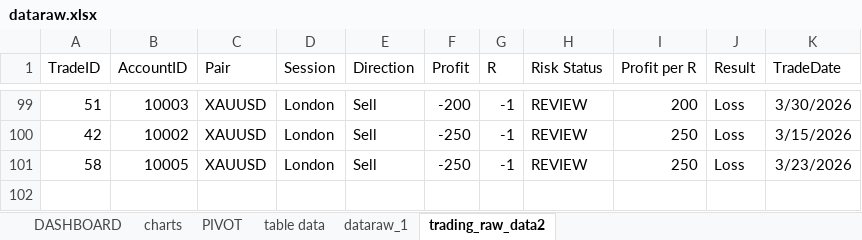
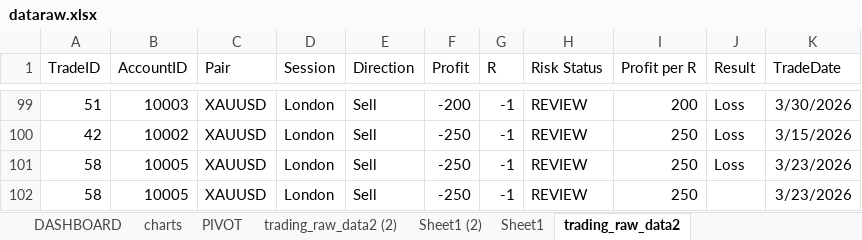
Before and after one commit to abdelkarimmassoui/powerbi, an Excel workbook: dataraw.xlsx, sheet trading_raw_data2, drawn as a sheet; only a part is shown, gaps mark what is left out; values as stored, in another font and other column widths than the file's, no borders; conditional formats and table styles not drawn; the diff names each change by its address in the sheet, - before the commit and + after, or states it on an @@ line.

```diff
--- a/dataraw.xlsx (sheet trading_raw_data2)
+++ b/dataraw.xlsx (sheet trading_raw_data2)
-sheet tab: table data
-sheet tab: dataraw_1
+sheet tab: trading_raw_data2 (2)
+sheet tab: Sheet1 (2)
+sheet tab: Sheet1
+row 102: 58 | 10005 | XAUUSD | London | Sell | -250 | -1 | REVIEW | 250 |  | 3/23/2026
```
Also changed, not shown: charts or pictures.
